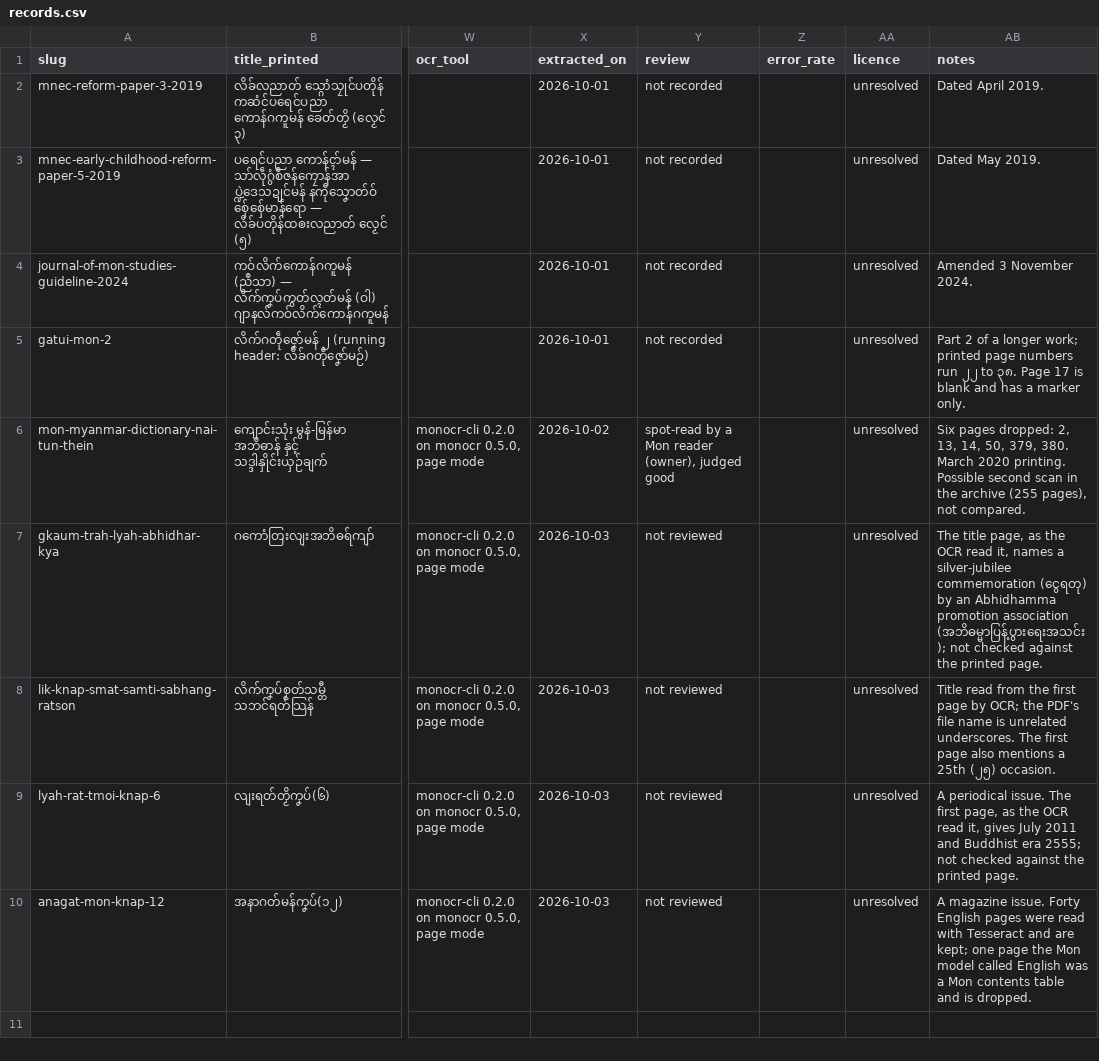
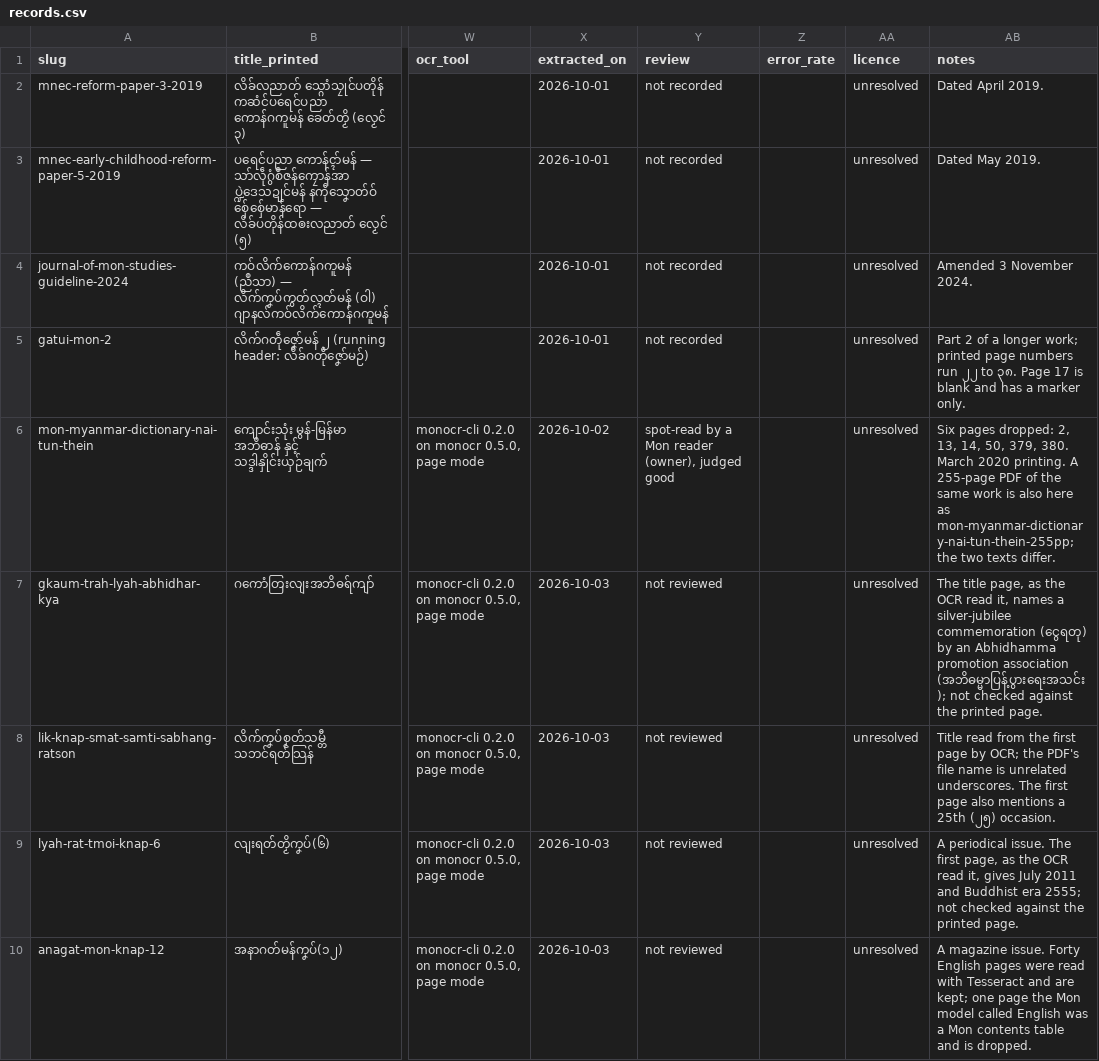
Before and after one commit to MonDevHub/MonCorpusCollection, a CSV file: books/records.csv, drawn as a sheet; only a part is shown, gaps mark what is left out; the diff covers the shown part only; the diff names each change by its address in the sheet, - before the commit and + after, or states it on an @@ line.

Commit message:
feat(books): add seven books and a reading-speed table
- add Kyaik Sei Mon, the 2003 journalism training, Mon Education Reform 2014
- add the 255-page Mon-Myanmar dictionary, OMCC No 3 and Mon Youth journal 11
- add an English news article, the only readable part of an NMSP PDF
- skip six MNEC PDFs whose text is 89 to 98% shared with books already here
- record how long a page and a line take, with a script to regenerate it

```diff
--- a/books/records.csv
+++ b/books/records.csv
-AB6 (notes): …2020 printing. Possible second scan in the archive (255 pages), not compared.
+AB6 (notes): …2020 printing. A 255-page PDF of the same work is also here as mon-myanmar-dictionary-nai-tun-thein-255pp; the two texts differ.
```
Also changed, not shown: 7 added rows elsewhere in this file, 23 other files.
